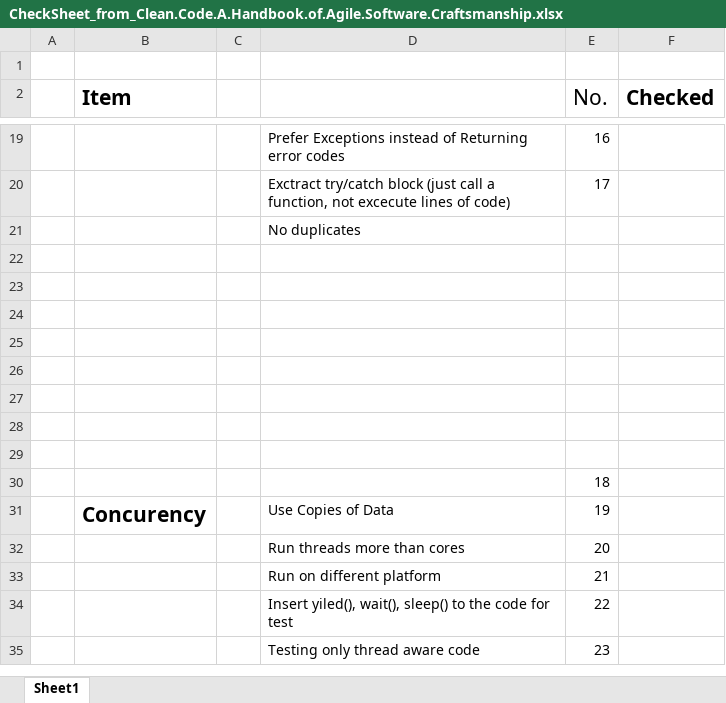
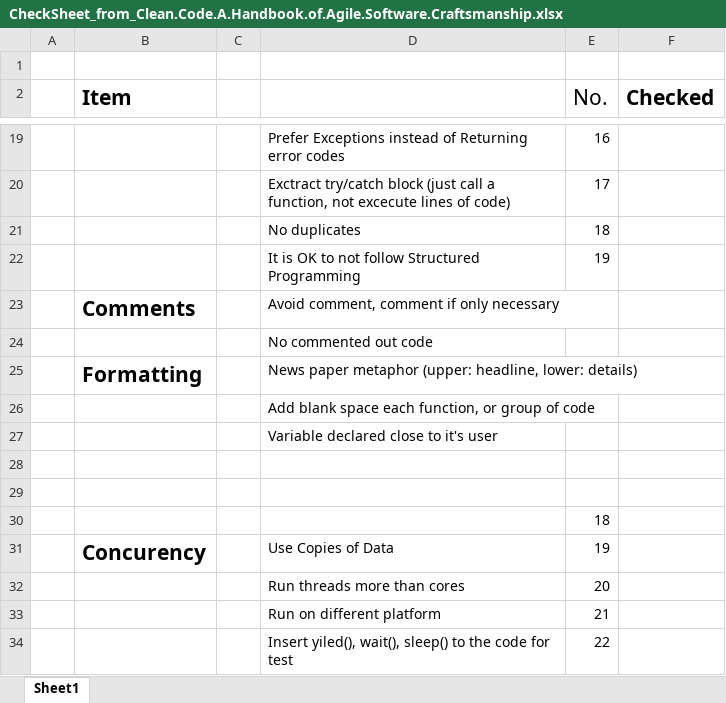
Before and after one commit to fwhyn/Material, an Excel workbook: CheckSheet_from_Clean.Code.A.Handbook.of.Agile.Software.Craftsmanship.xlsx, sheet Sheet1, drawn as a sheet; only a part is shown, gaps mark what is left out; the shorter side is filled out with more unchanged rows; values as stored, in another font and other column widths than the file's, no borders; the diff names each change by its address in the sheet, - before the commit and + after, or states it on an @@ line.

Commit message:
Updated Material

```diff
--- a/CheckSheet_from_Clean.Code.A.Handbook.of.Agile.Software.Craftsmanship.xlsx (sheet Sheet1)
+++ b/CheckSheet_from_Clean.Code.A.Handbook.of.Agile.Software.Craftsmanship.xlsx (sheet Sheet1)
-E21 (No.): (empty)
+E21 (No.): 18
-row 22: (empty)
+row 22:  |  |  | It is OK to not follow Structured Programming | 19
-row 23: (empty)
+row 23:  | Comments |  | Avoid comment, comment if only necessary
-D24: (empty)
+D24: No commented out code
-row 25: (empty)
+row 25:  | Formatting |  | News paper metaphor (upper: headline, lower: details)
-D26: (empty)
+D26: Add blank space each function, or group of code
-D27: (empty)
+D27: Variable declared close to it's user
```
